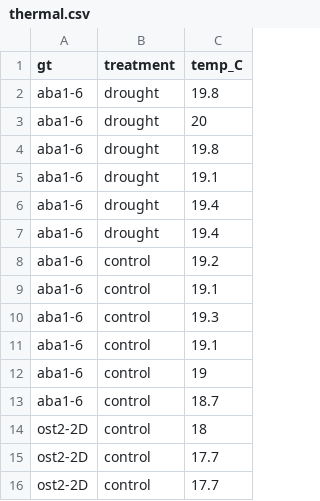
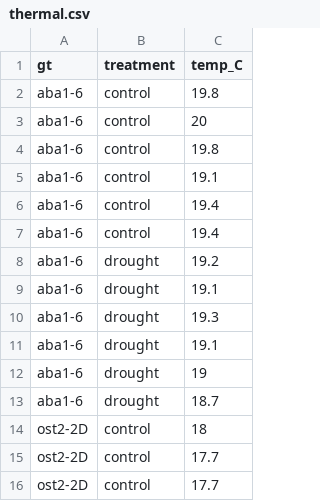
Before and after one commit to fieryWalrus1002/bsyse541_hw, a CSV file: lab4/thermal.csv, drawn as a sheet; only a part is shown.

```diff
--- a/lab4/thermal.csv
+++ b/lab4/thermal.csv
@@ -1,14 +1,14 @@
 gt,treatment,temp_C
-aba1-6,drought,19.8
-aba1-6,drought,20
-aba1-6,drought,19.8
+aba1-6,control,19.8
+aba1-6,control,20
+aba1-6,control,19.8
+aba1-6,control,19.1
+aba1-6,control,19.4
+aba1-6,control,19.4
+aba1-6,drought,19.2
 aba1-6,drought,19.1
-aba1-6,drought,19.4
-aba1-6,drought,19.4
-aba1-6,control,19.2
-aba1-6,control,19.1
-aba1-6,control,19.3
-aba1-6,control,19.1
-aba1-6,control,19
-aba1-6,control,18.7
+aba1-6,drought,19.3
+aba1-6,drought,19.1
+aba1-6,drought,19
+aba1-6,drought,18.7
 ost2-2D,control,18
```
Also changed, not shown: lab4/cycle_1.csv, lab4/cycle_2.csv, 9 other files.
